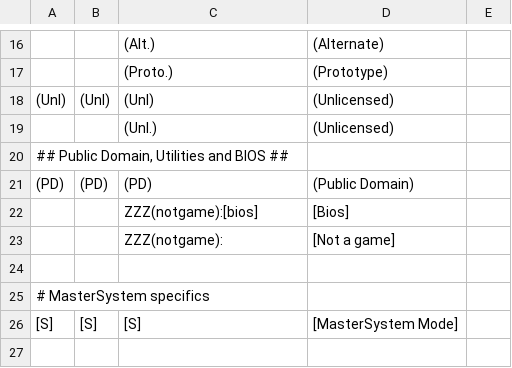
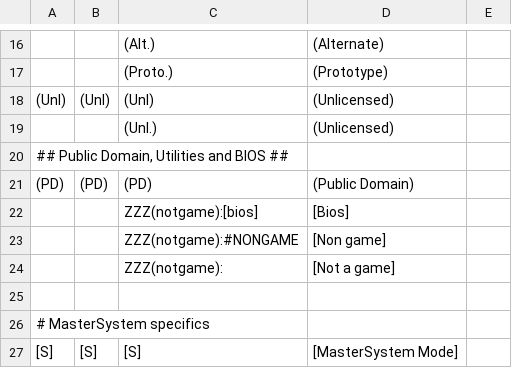
Before and after one commit to emmanuel-vasseur/goodset-rom-organizer, a CSV file: src/main/resources/rom-variation-mappings.csv, drawn as a sheet; only a part is shown, gaps mark what is left out; the shorter side is filled out with more unchanged rows.

Commit message:
feat: detect conflicting game in all names and compute games to merge

```diff
--- a/src/main/resources/rom-variation-mappings.csv
+++ b/src/main/resources/rom-variation-mappings.csv
@@ -22,2 +22,3 @@
 ;        ;ZZZ(notgame):[bios];[Bios];
+;        ;ZZZ(notgame):#NONGAME;[Non game];
 ;        ;ZZZ(notgame):;[Not a game] ;
```
Also changed, not shown: 22 other files.
